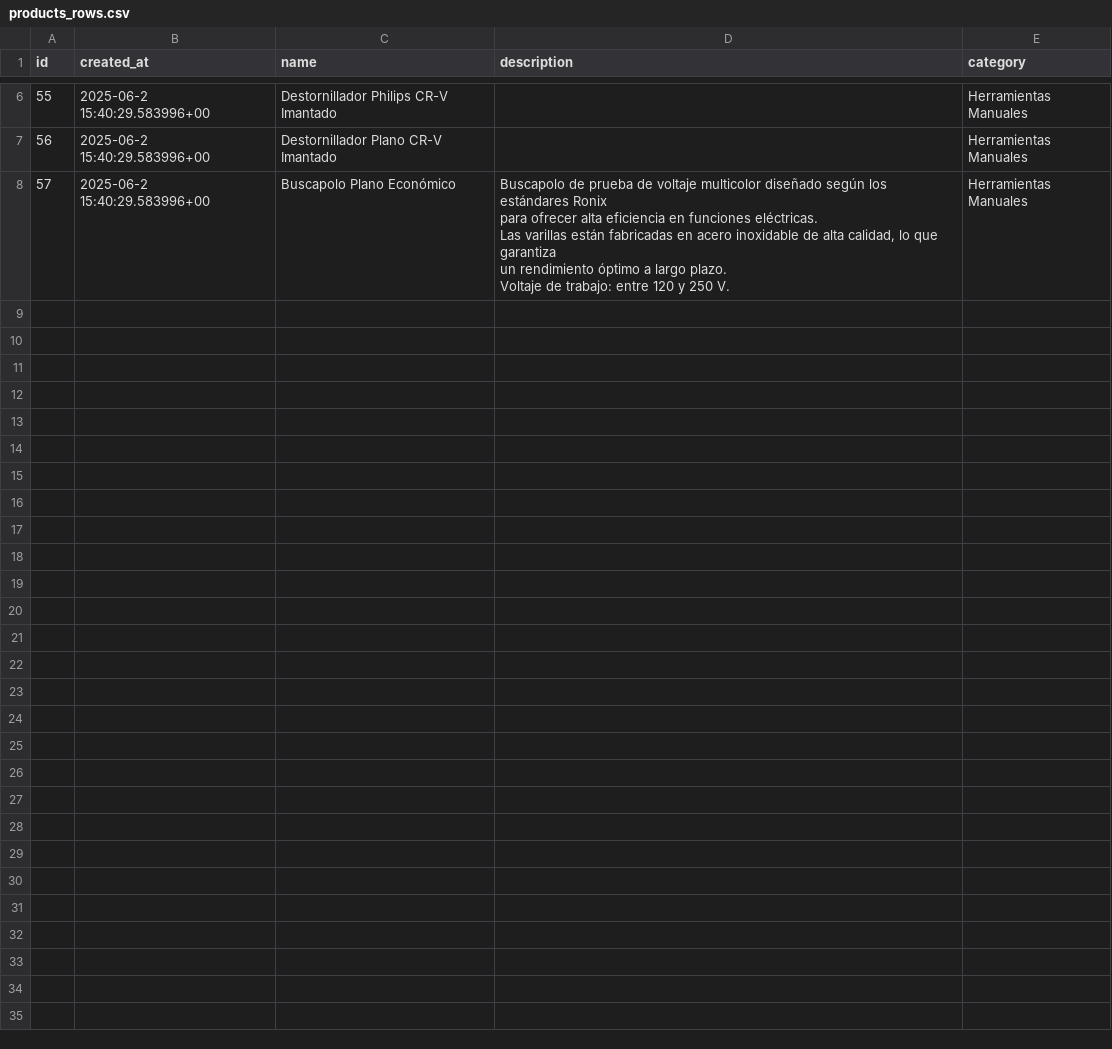
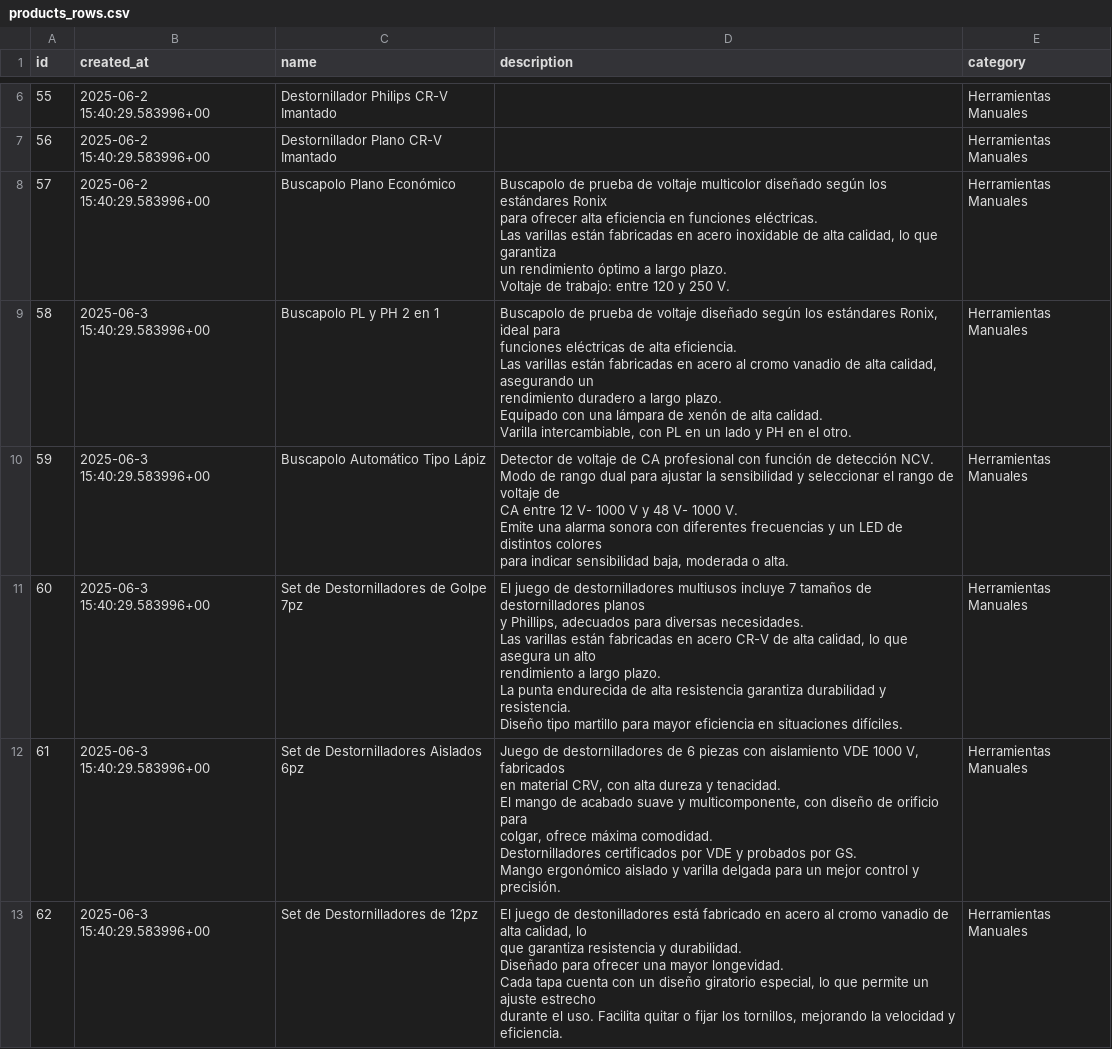
Before and after one commit to NantonM/ronix-ar, a CSV file: public/images/products/products_rows.csv, drawn as a sheet; only a part is shown, gaps mark what is left out; the diff covers the shown part only.

```diff
--- a/public/images/products/products_rows.csv
+++ b/public/images/products/products_rows.csv
@@ -22,0 +23,28 @@ Voltaje de trabajo: entre 120 y 250 V.";Herramientas Manuales
+58;2025-06-3 15:40:29.583996+00;Buscapolo PL y PH 2 en 1;"Buscapolo de prueba de voltaje diseñado según los estándares Ronix, ideal para
+funciones eléctricas de alta eficiencia.
+Las varillas están fabricadas en acero al cromo vanadio de alta calidad, asegurando un
+rendimiento duradero a largo plazo.
+Equipado con una lámpara de xenón de alta calidad.
+Varilla intercambiable, con PL en un lado y PH en el otro.";Herramientas Manuales;
+59;2025-06-3 15:40:29.583996+00;Buscapolo Automático Tipo Lápiz;"Detector de voltaje de CA profesional con función de detección NCV.
+Modo de rango dual para ajustar la sensibilidad y seleccionar el rango de voltaje de
+CA entre 12 V- 1000 V y 48 V- 1000 V.
+Emite una alarma sonora con diferentes frecuencias y un LED de distintos colores
+para indicar sensibilidad baja, moderada o alta.";Herramientas Manuales;
+60;2025-06-3 15:40:29.583996+00;Set de Destornilladores de Golpe 7pz;"El juego de destornilladores multiusos incluye 7 tamaños de destornilladores planos
+y Phillips, adecuados para diversas necesidades.
+Las varillas están fabricadas en acero CR-V de alta calidad, lo que asegura un alto
+rendimiento a largo plazo.
+La punta endurecida de alta resistencia garantiza durabilidad y resistencia.
+Diseño tipo martillo para mayor eficiencia en situaciones difíciles.";Herramientas Manuales;
+61;2025-06-3 15:40:29.583996+00;Set de Destornilladores Aislados 6pz;"Juego de destornilladores de 6 piezas con aislamiento VDE 1000 V, fabricados
+en material CRV, con alta dureza y tenacidad.
+El mango de acabado suave y multicomponente, con diseño de orificio para
+colgar, ofrece máxima comodidad.
+Destornilladores certificados por VDE y probados por GS.
+Mango ergonómico aislado y varilla delgada para un mejor control y precisión.";Herramientas Manuales;
+62;2025-06-3 15:40:29.583996+00;Set de Destornilladores de 12pz;"El juego de destonilladores está fabricado en acero al cromo vanadio de alta calidad, lo
+que garantiza resistencia y durabilidad.
+Diseñado para ofrecer una mayor longevidad.
+Cada tapa cuenta con un diseño giratorio especial, lo que permite un ajuste estrecho
+durante el uso. Facilita quitar o fijar los tornillos, mejorando la velocidad y eficiencia.";Herramientas Manuales;
```
Also changed, not shown: 4 added rows elsewhere in this file, public/images/products/product_images_rows.csv, public/images/products/product_variants_rows.csv, 17 other files.
